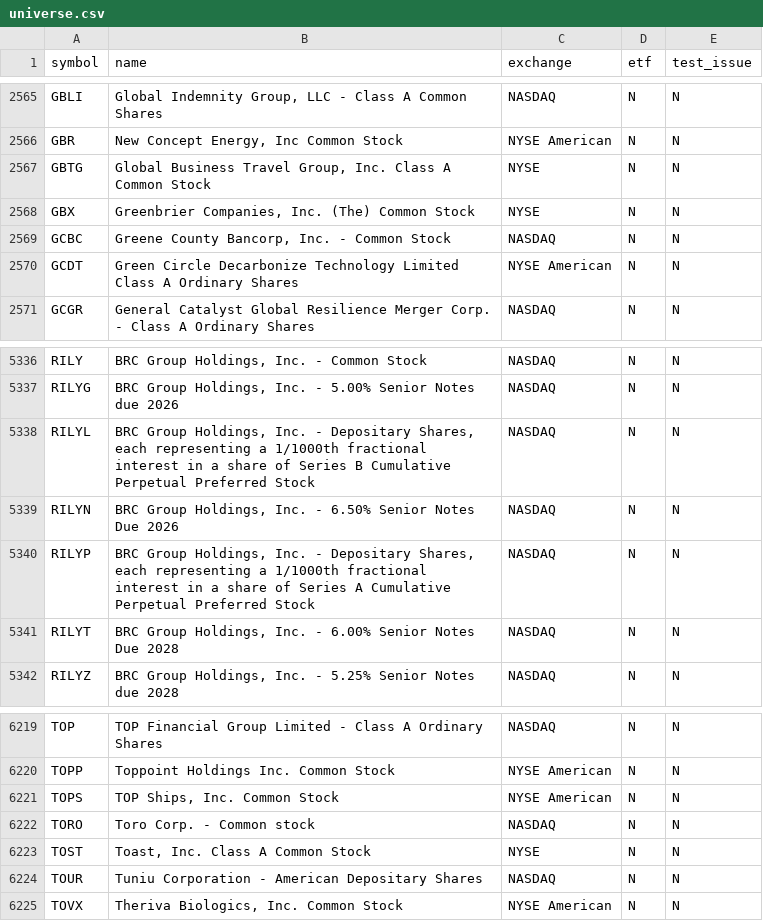
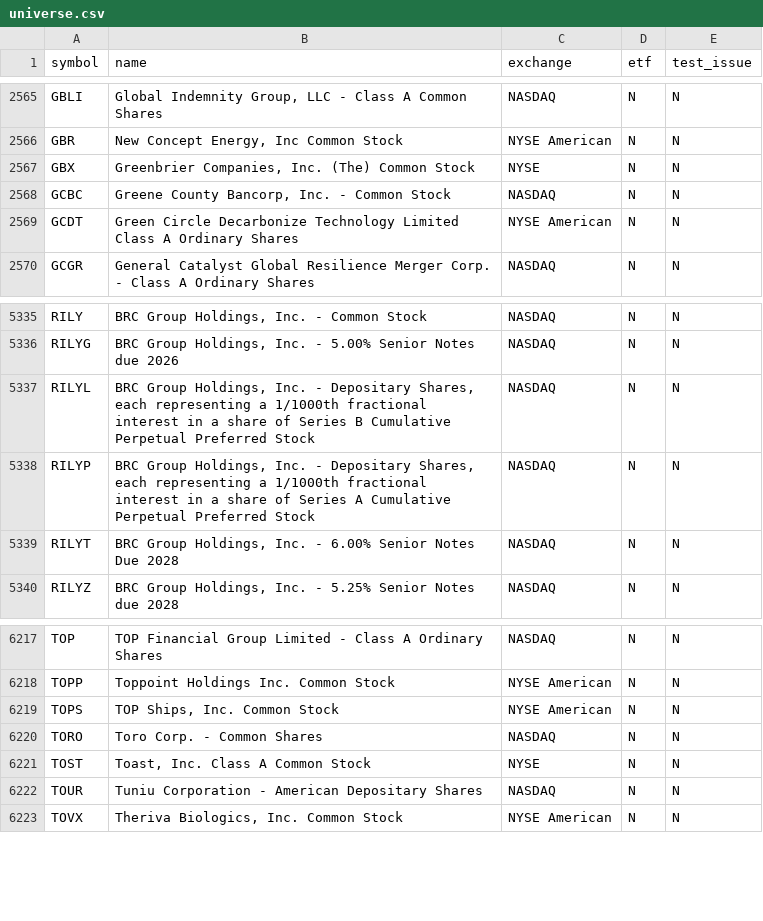
Before and after one commit to njdfan1711-cpu/Fin, a CSV file: universe.csv, drawn as a sheet; only a part is shown, gaps mark what is left out.

```diff
--- a/universe.csv
+++ b/universe.csv
@@ -2566,3 +2566,2 @@ GBLI,"Global Indemnity Group, LLC - Class A Common Shares",NASDAQ,N,N
 GBR,"New Concept Energy, Inc Common Stock",NYSE American,N,N
-GBTG,"Global Business Travel Group, Inc. Class A Common Stock",NYSE,N,N
 GBX,"Greenbrier Companies, Inc. (The) Common Stock",NYSE,N,N
@@ -5338,3 +5337,2 @@ RILYG,"BRC Group Holdings, Inc. - 5.00% Senior Notes due 2026",NASDAQ,N,N
 RILYL,"BRC Group Holdings, Inc. - Depositary Shares, each representing a 1/1000th fractional interest in a share of Series B Cumulative Perpetual Preferred Stock",NASDAQ,N,N
-RILYN,"BRC Group Holdings, Inc. - 6.50% Senior Notes Due 2026",NASDAQ,N,N
 RILYP,"BRC Group Holdings, Inc. - Depositary Shares, each representing a 1/1000th fractional interest in a share of Series A Cumulative Perpetual Preferred Stock",NASDAQ,N,N
@@ -6221,3 +6219,3 @@ TOPP,Toppoint Holdings Inc. Common Stock,NYSE American,N,N
 TOPS,"TOP Ships, Inc. Common Stock",NYSE American,N,N
-TORO,Toro Corp. - Common stock,NASDAQ,N,N
+TORO,Toro Corp. - Common Shares,NASDAQ,N,N
 TOST,"Toast, Inc. Class A Common Stock",NYSE,N,N
```
Also changed, not shown: eligible.csv, 5 other files.
